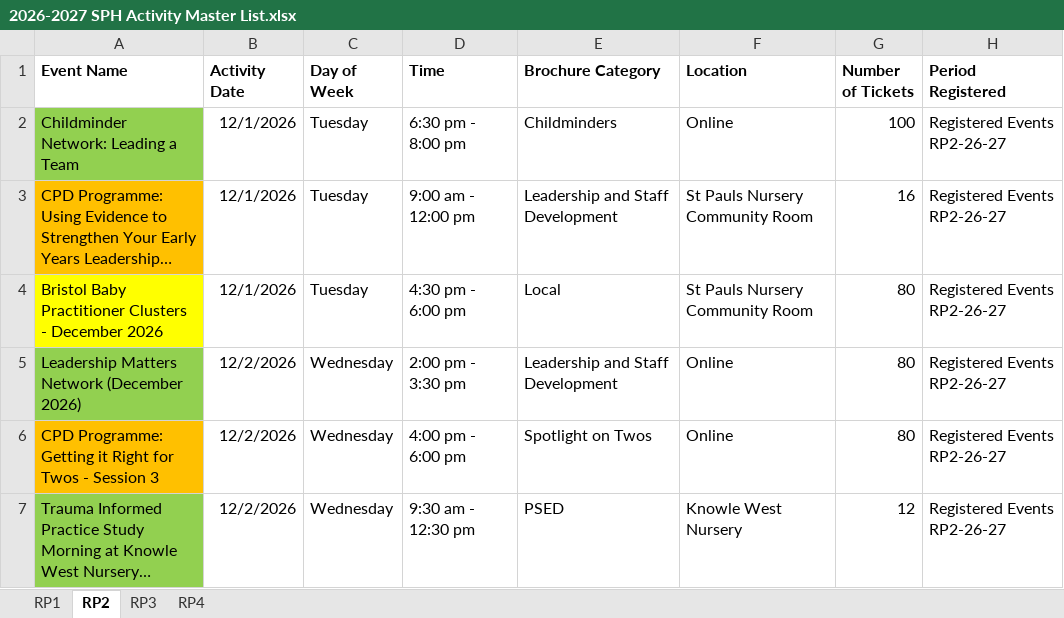
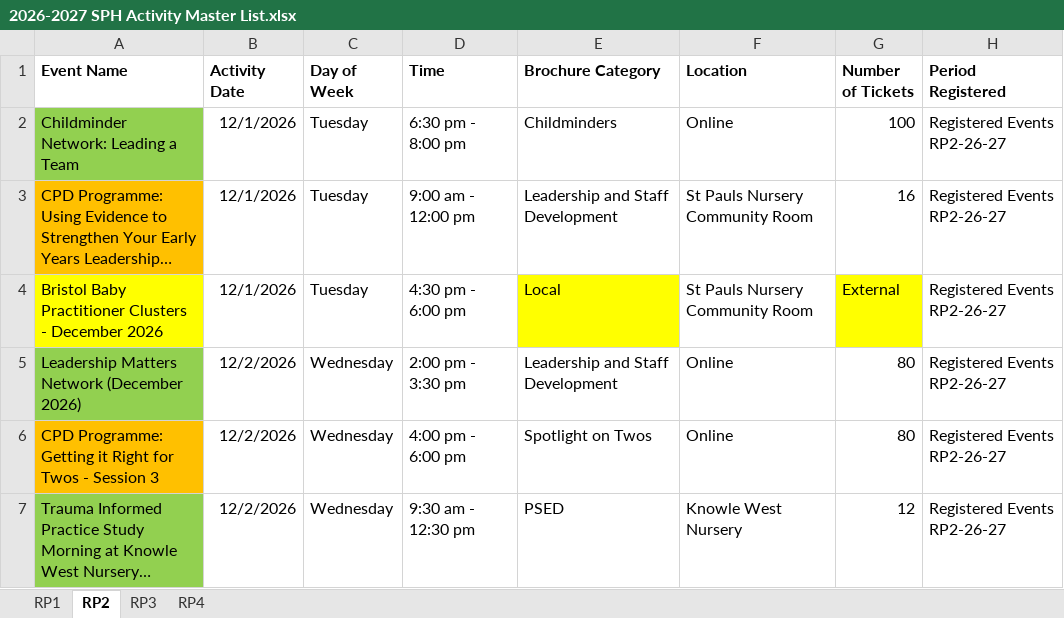
Before and after one commit to Alimaggs/SPH-Dashboard, an Excel workbook: Data/2026-2027 SPH Activity Master List.xlsx, sheet RP2, drawn as a sheet; only a part is shown; long unchanged cells end in …; values as stored, in another font and other column widths than the file's, no borders; table styles not drawn; the diff names each change by its address in the sheet, - before the commit and + after, or states it on an @@ line.

```diff
--- a/Data/2026-2027 SPH Activity Master List.xlsx (sheet RP2)
+++ b/Data/2026-2027 SPH Activity Master List.xlsx (sheet RP2)
-E4 fill: none
+E4 fill: #FFFF00
-G4 (Number of Tickets): 80
+G4 (Number of Tickets): External
-G4 fill: none
+G4 fill: #FFFF00
```
Also changed, not shown: 1 other file.
